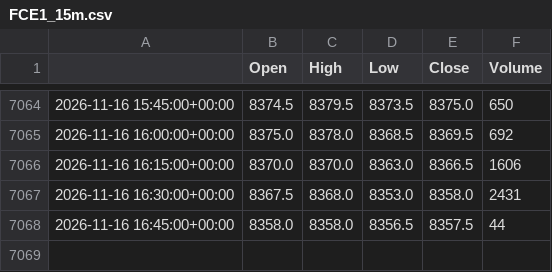
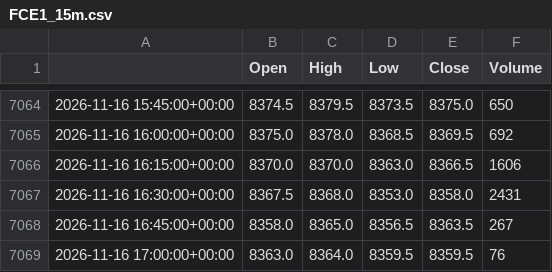
Before and after one commit to loljack01/AutoTrader, a CSV file: data/cache/FCE1_15m.csv, drawn as a sheet; only a part is shown, gaps mark what is left out.

```diff
--- a/data/cache/FCE1_15m.csv
+++ b/data/cache/FCE1_15m.csv
@@ -7067,2 +7067,3 @@
 2026-11-16 16:30:00+00:00,8367.5,8368.0,8353.0,8358.0,2431
-2026-11-16 16:45:00+00:00,8358.0,8358.0,8356.5,8357.5,44
+2026-11-16 16:45:00+00:00,8358.0,8365.0,8356.5,8363.5,267
+2026-11-16 17:00:00+00:00,8363.0,8364.0,8359.5,8359.5,76
```
